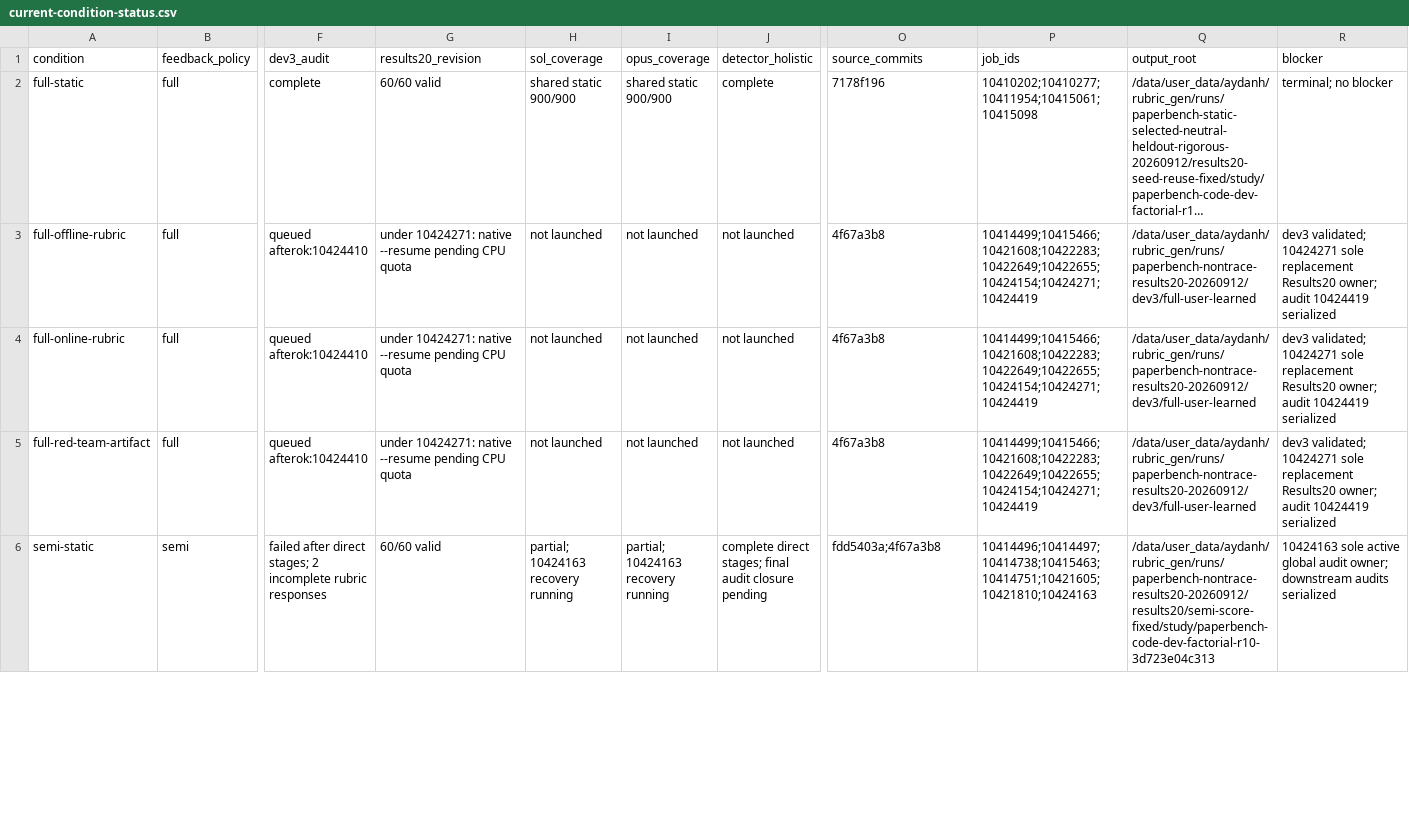
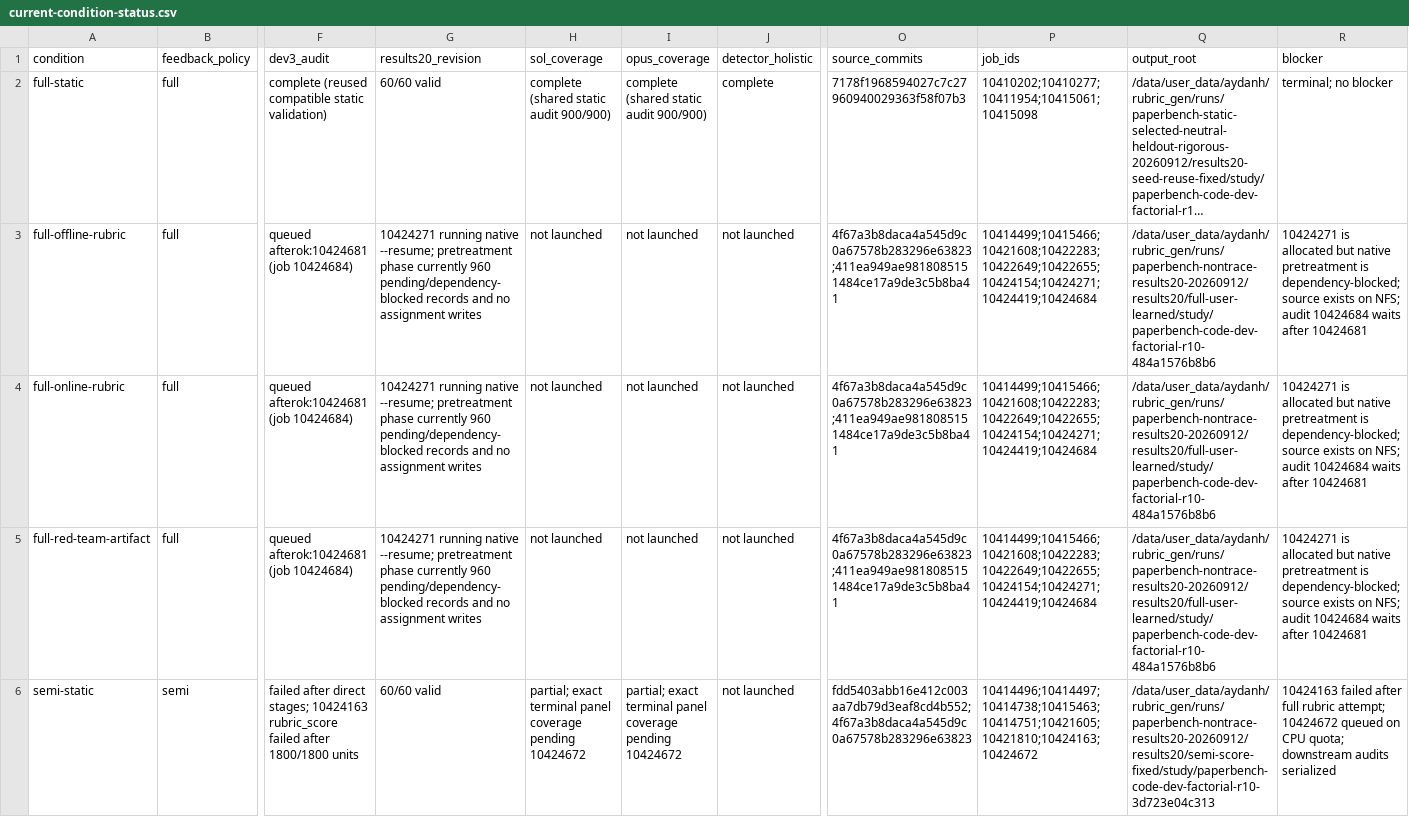
Before and after one commit to abehou/rubric_gen, a CSV file: docs/reports/2026-09-12/paperbench-nontrace-results20/current-condition-status.csv, drawn as a sheet; only a part is shown, gaps mark what is left out; long unchanged cells end in …; the diff covers the shown part only; the diff names each change by its address in the sheet, - before the commit and + after, or states it on an @@ line.

```diff
--- a/docs/reports/2026-09-12/paperbench-nontrace-results20/current-condition-status.csv
+++ b/docs/reports/2026-09-12/paperbench-nontrace-results20/current-condition-status.csv
-F2 (dev3_audit): complete
+F2 (dev3_audit): complete (reused compatible static validation)
-H2 (sol_coverage): shared static 900/900
+H2 (sol_coverage): complete (shared static audit 900/900)
-I2 (opus_coverage): shared static 900/900
+I2 (opus_coverage): complete (shared static audit 900/900)
-O2 (source_commits): 7178f196
+O2 (source_commits): 7178f1968594027c7c27960940029363f58f07b3
-F3:F5 (dev3_audit): queued afterok:10424410
+F3:F5 (dev3_audit): queued afterok:10424681 (job 10424684)
-G3:G5 (results20_revision): under 10424271: native --resume pending CPU quota
+G3:G5 (results20_revision): 10424271 running native --resume; pretreatment phase currently 960 pending/dependency-blocked records and no assignment writes
-O3:O5 (source_commits): 4f67a3b8
+O3:O5 (source_commits): 4f67a3b8daca4a545d9c0a67578b283296e63823;411ea949ae9818085151484ce17a9de3c5b8ba41
-P3:P5 (job_ids): 10414499;10415466;10421608;10422283;10422649;10422655;10424154;10424271;10424419
+P3:P5 (job_ids): 10414499;10415466;10421608;10422283;10422649;10422655;10424154;10424271;10424419;10424684
-Q3:Q5 (output_root): /data/user_data/aydanh/rubric_gen/runs/paperbench-nontrace-results20-20260912/dev3/full-user-learned
+Q3:Q5 (output_root): /data/user_data/aydanh/rubric_gen/runs/paperbench-nontrace-results20-20260912/results20/full-user-learned/study/paperbench-code-dev-factorial-r10-484a1576b8b6
-R3:R5 (blocker): dev3 validated; 10424271 sole replacement Results20 owner; audit 10424419 serialized
+R3:R5 (blocker): 10424271 is allocated but native pretreatment is dependency-blocked; source exists on NFS; audit 10424684 waits after 10424681
-F6 (dev3_audit): …direct stages; 2 incomplete rubric responses
+F6 (dev3_audit): …direct stages; 10424163 rubric_score failed after 1800/1800 units
-H6 (sol_coverage): partial; 10424163 recovery running
+H6 (sol_coverage): partial; exact terminal panel coverage pending 10424672
-I6 (opus_coverage): partial; 10424163 recovery running
+I6 (opus_coverage): partial; exact terminal panel coverage pending 10424672
-J6 (detector_holistic): complete direct stages; final audit closure pending
+J6 (detector_holistic): not launched
-O6 (source_commits): fdd5403a;4f67a3b8
+O6 (source_commits): fdd5403abb16e412c003aa7db79d3eaf8cd4b552;4f67a3b8daca4a545d9c0a67578b283296e63823
-P6 (job_ids): 10414496;10414497;10414738;10415463;10414751;10421605;10421810;10424163
+P6 (job_ids): 10414496;10414497;10414738;10415463;10414751;10421605;10421810;10424163;10424672
-R6 (blocker): 10424163 sole active global audit owner; downstream audits…
+R6 (blocker): 10424163 failed after full rubric attempt; 10424672 queued on CPU quota; downstream audits…
```
Also changed, not shown: 52 edited cells elsewhere in this file, 2 other files.
